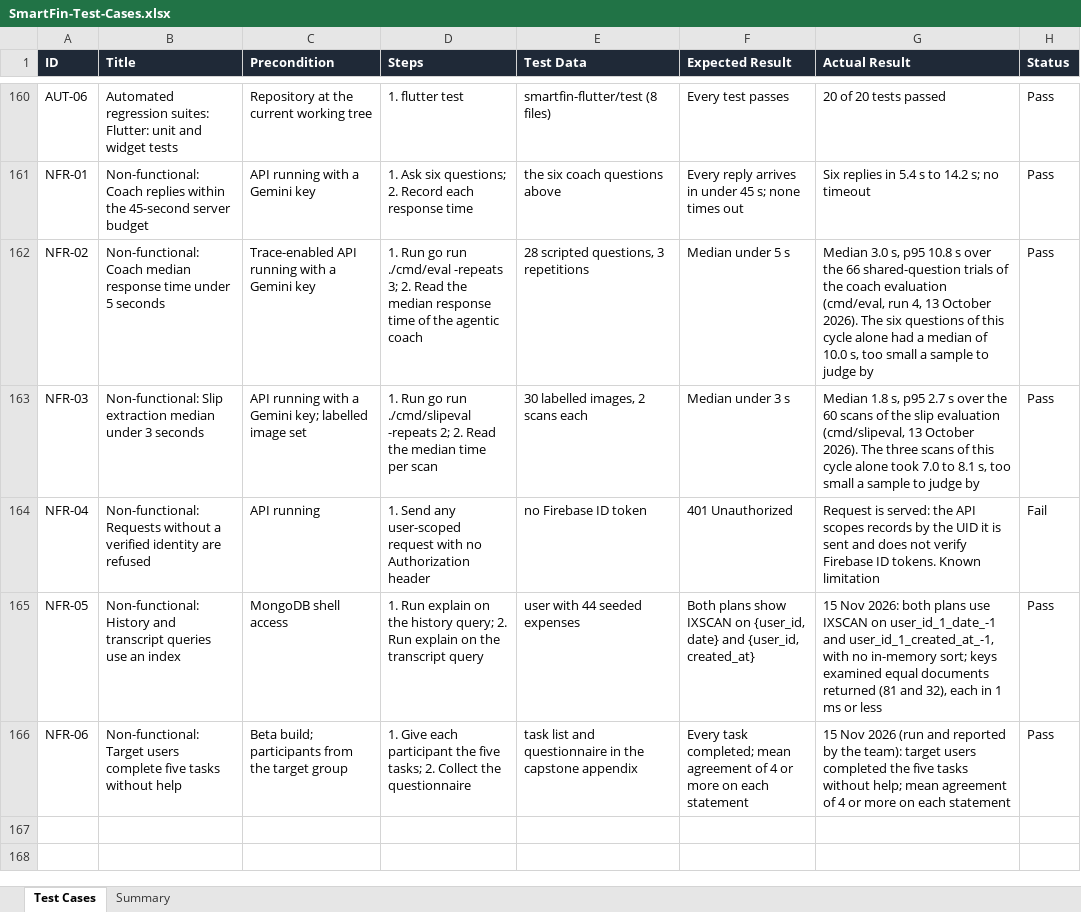
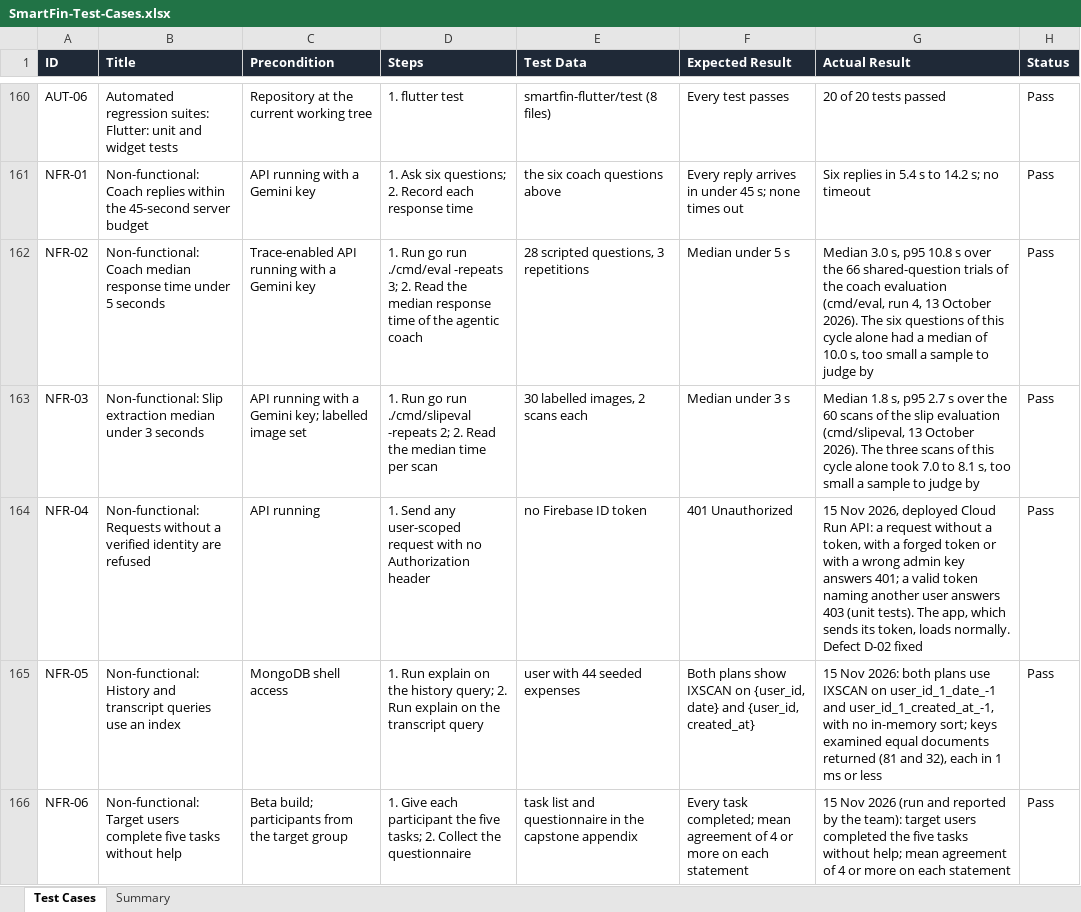
Before and after one commit to SmartFin-App/smartfin, an Excel workbook: smartfin-docs/10-20261006 (test design spec)/SmartFin-Test-Cases.xlsx, sheet Test Cases, drawn as a sheet; only a part is shown, gaps mark what is left out; values as stored, in another font and other column widths than the file's, no borders; conditional formats not drawn; the diff names each change by its address in the sheet, - before the commit and + after, or states it on an @@ line.

```diff
--- a/smartfin-docs/10-20261006 (test design spec)/SmartFin-Test-Cases.xlsx (sheet Test Cases)
+++ b/smartfin-docs/10-20261006 (test design spec)/SmartFin-Test-Cases.xlsx (sheet Test Cases)
-G164 (Actual Result): Request is served: the API scopes records by the UID it is sent and does not verify Firebase ID tokens. Known limitation
+G164 (Actual Result): 15 Nov 2026, deployed Cloud Run API: a request without a token, with a forged token or with a wrong admin key answers 401; a valid token naming another user answers 403 (unit tests). The app, which sends its token, loads normally. Defect D-02 fixed
-H164 (Status): Fail
+H164 (Status): Pass
```
Also changed, not shown: sheet Summary, 2 other files.
